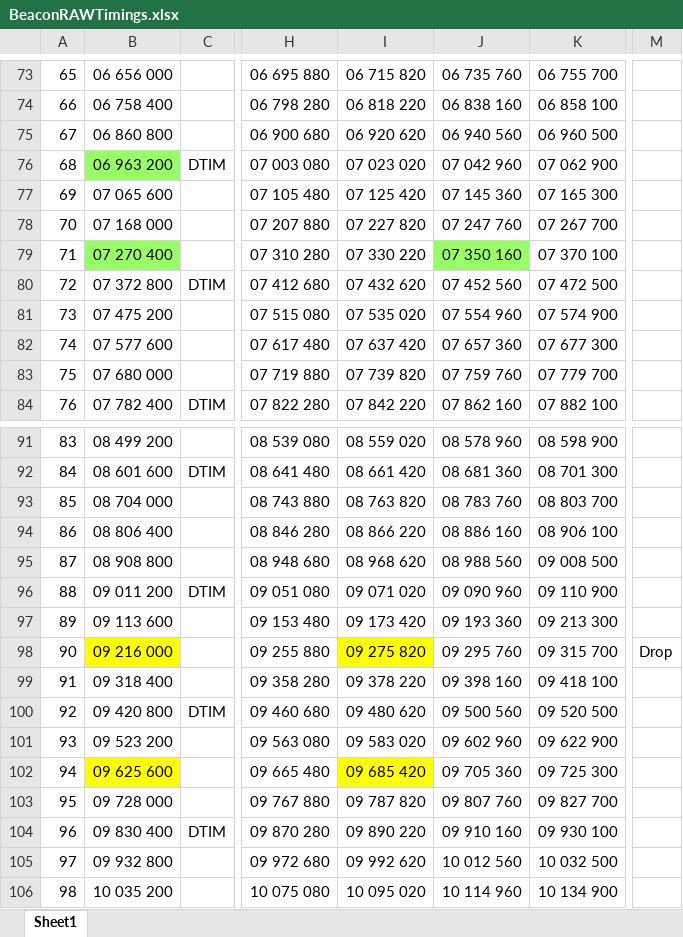
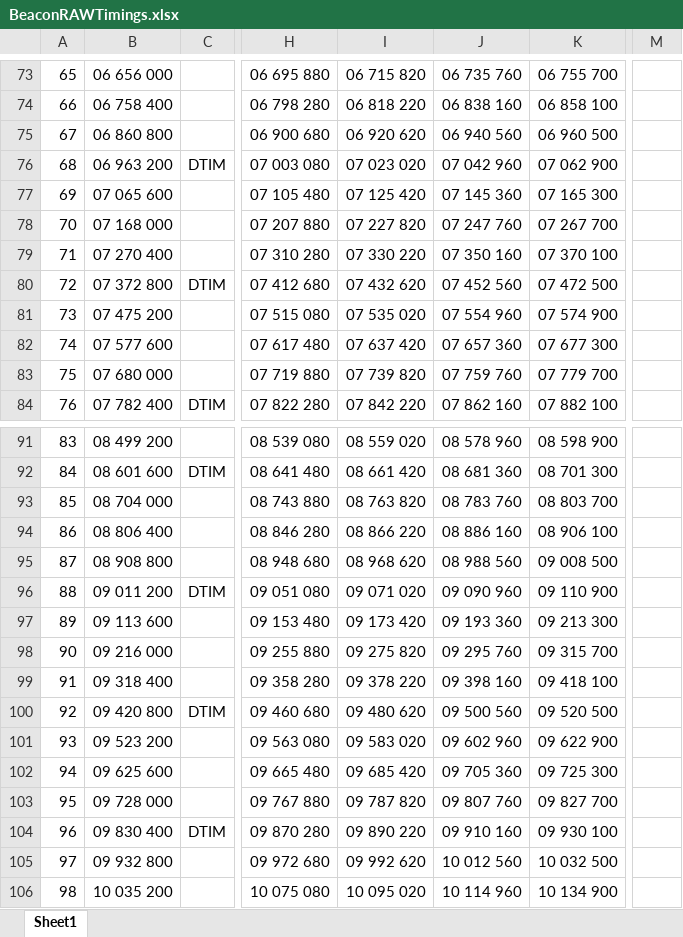
Before and after one commit to Mohmoulay/802.11ah-ns3-1, an Excel workbook: ns-3/BeaconRAWTimings.xlsx, sheet Sheet1, drawn as a sheet; only a part is shown, gaps mark what is left out; values as stored, in another font and other column widths than the file's, no borders; the diff names each change by its address in the sheet, - before the commit and + after, or states it on an @@ line.

```diff
--- a/ns-3/BeaconRAWTimings.xlsx (sheet Sheet1)
+++ b/ns-3/BeaconRAWTimings.xlsx (sheet Sheet1)
-B76 fill: #99FF66
+B76 fill: none
-B79 fill: #99FF66
+B79 fill: none
-J79 fill: #99FF66
+J79 fill: none
-B98 fill: #FFFF00
+B98 fill: none
-I98 fill: #FFFF00
+I98 fill: none
-M98: Drop
+M98: (empty)
-B102 fill: #FFFF00
+B102 fill: none
-I102 fill: #FFFF00
+I102 fill: none
```
Also changed, not shown: 4 other files.
